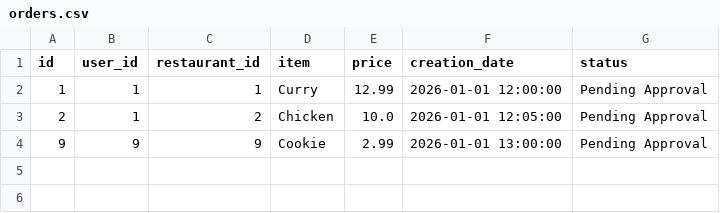
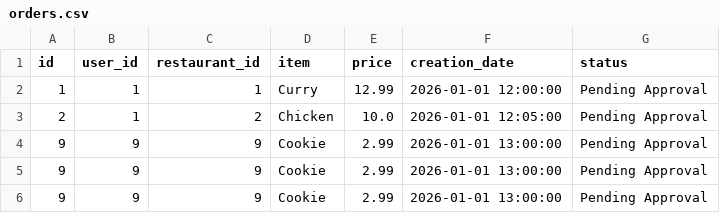
Before and after one commit to Moop3334/cosc-310-project, a CSV file: project/backend/app/data/orders.csv, drawn as a sheet; the diff names each change by its address in the sheet, - before the commit and + after, or states it on an @@ line.

```diff
--- a/project/backend/app/data/orders.csv
+++ b/project/backend/app/data/orders.csv
+row 5: 9 | 9 | 9 | Cookie | 2.99 | 2026-01-01 13:00:00 | Pending Approval
+row 6: 9 | 9 | 9 | Cookie | 2.99 | 2026-01-01 13:00:00 | Pending Approval
```
Also changed, not shown: 3 other files.
